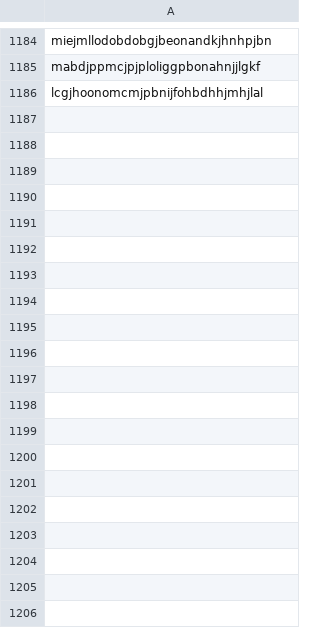
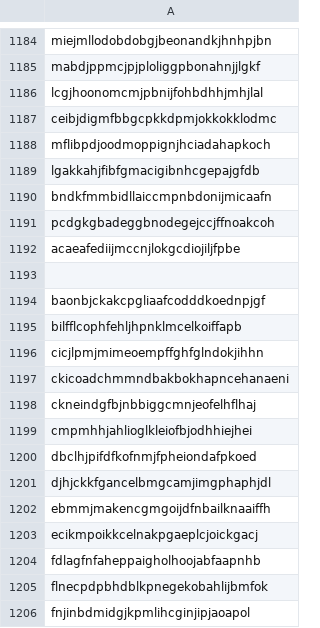
Before and after one commit to brandoneanderson/fie-comps, a CSV file: ML/datasets/Malicious_ext.csv, drawn as a sheet; only a part is shown, gaps mark what is left out; the diff covers the shown part only.

Commit message:
added file to combine datasets, added curr final df

```diff
--- a/ML/datasets/Malicious_ext.csv
+++ b/ML/datasets/Malicious_ext.csv
@@ -1186 +1186,21 @@ mabdjppmcjpjploliggpbonahnjjlgkf
 lcgjhoonomcmjpbnijfohbdhhjmhjlal
+ceibjdigmfbbgcpkkdpmjokkokklodmc
+mflibpdjoodmoppignjhciadahapkoch
+lgakkahjfibfgmacigibnhcgepajgfdb
+bndkfmmbidllaiccmpnbdonijmicaafn
+pcdgkgbadeggbnodegejccjffnoakcoh
+acaeafediijmccnjlokgcdiojiljfpbe
+
+baonbjckakcpgliaafcodddkoednpjgf
+bilfflcophfehljhpnklmcelkoiffapb
+cicjlpmjmimeoempffghfglndokjihhn
+ckicoadchmmndbakbokhapncehanaeni
+ckneindgfbjnbbiggcmnjeofelhflhaj
+cmpmhhjahlioglkleiofbjodhhiejhei
+dbclhjpifdfkofnmjfpheiondafpkoed
+djhjckkfgancelbmgcamjimgphaphjdl
+ebmmjmakencgmgoijdfnbailknaaiffh
+ecikmpoikkcelnakpgaeplcjoickgacj
+fdlagfnfaheppaigholhoojabfaapnhb
+flnecpdpbhdblkpnegekobahlijbmfok
+fnjinbdmidgjkpmlihcginjipjaoapol
```
Also changed, not shown: 34 added rows elsewhere in this file, 10 other files.
